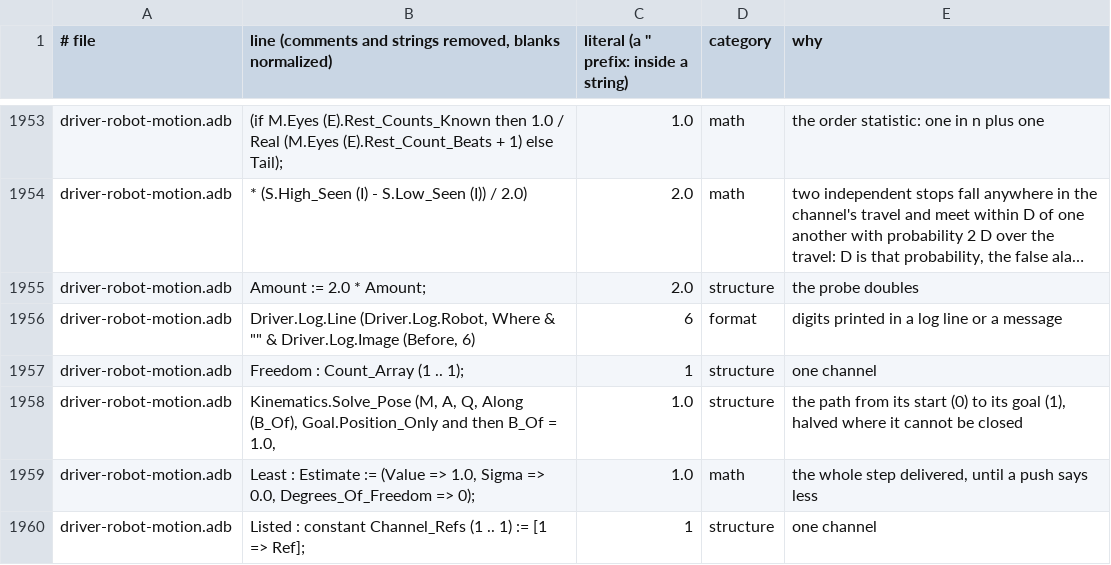
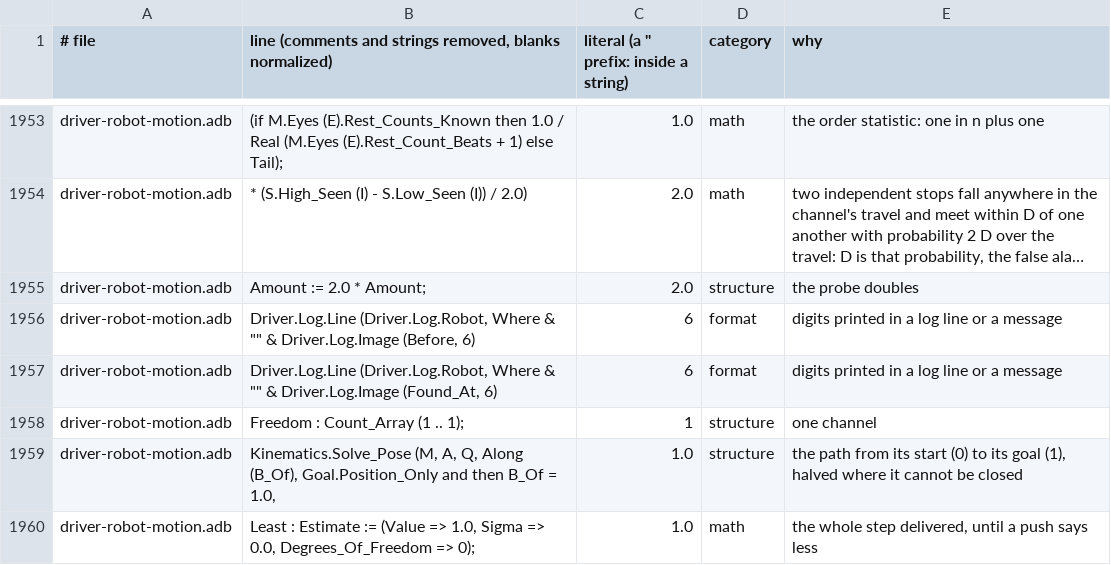
Before and after one commit to phi-monster/body-driver, a TSV file: driver/numbers.tsv, drawn as a sheet; only a part is shown, gaps mark what is left out; the shorter side is filled out with more unchanged rows; long unchanged cells end in …; the diff names each change by its address in the sheet, - before the commit and + after, or states it on an @@ line.

```diff
--- a/driver/numbers.tsv
+++ b/driver/numbers.tsv
+row 1957: driver-robot-motion.adb | Driver.Log.Line (Driver.Log.Robot, Where & "" & Driver.Log.Image (Found_At, 6) | 6 | format | digits printed in a log line or a message
```
Also changed, not shown: 8 other files.
